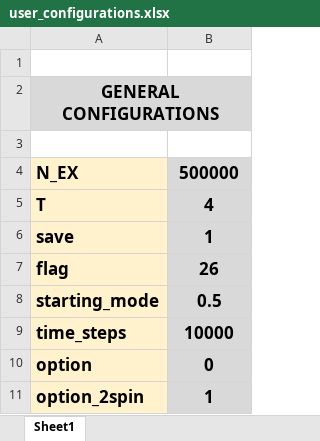
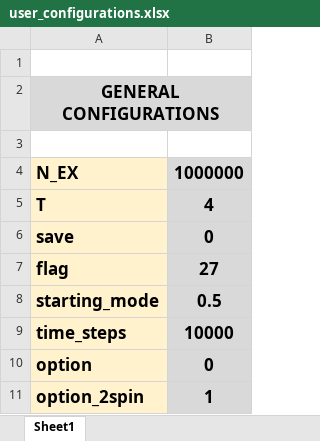
Before and after one commit to gerlizg/STOSS-MATLAB, an Excel workbook: user_configurations.xlsx, sheet Sheet1, drawn as a sheet; only a part is shown; values as stored, in another font and other column widths than the file's, no borders; the diff names each change by its address in the sheet, - before the commit and + after, or states it on an @@ line.

```diff
--- a/user_configurations.xlsx (sheet Sheet1)
+++ b/user_configurations.xlsx (sheet Sheet1)
-B4: 500000
+B4: 1000000
-B6: 1
+B6: 0
-B7: 26
+B7: 27
```
Also changed, not shown: 12 other files.
